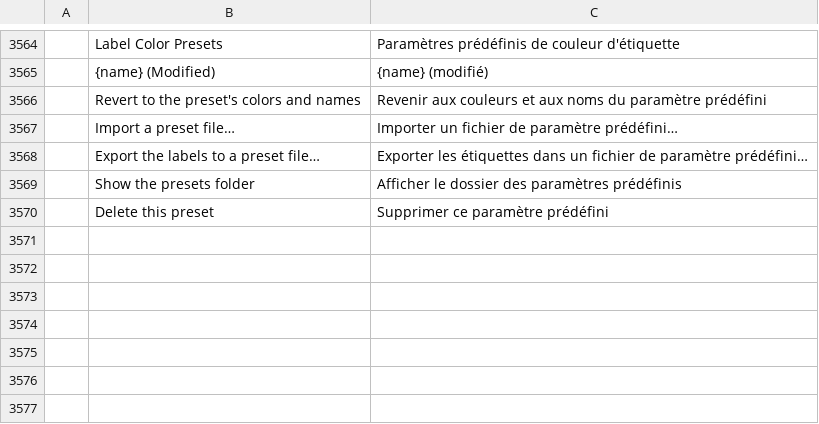
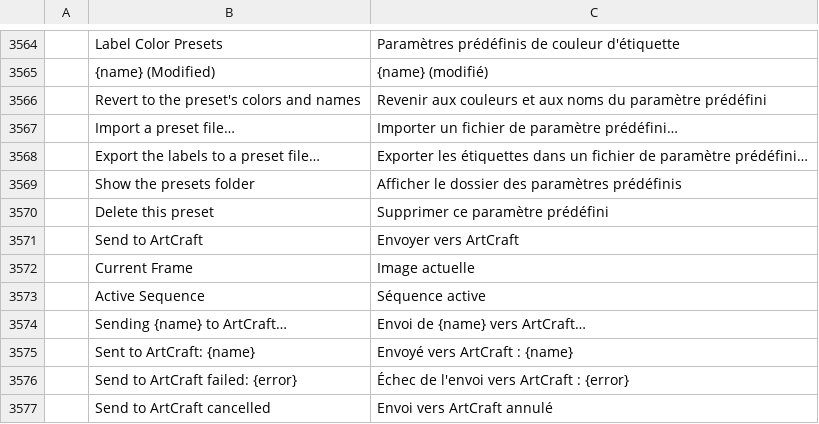
Before and after one commit to reefbreak/craft-suite, a TSV file: filmcraft/crates/ui-egui/src/i18n/fr.tsv, drawn as a sheet; only a part is shown, gaps mark what is left out.

```diff
--- a/filmcraft/crates/ui-egui/src/i18n/fr.tsv
+++ b/filmcraft/crates/ui-egui/src/i18n/fr.tsv
@@ -3570 +3570,8 @@
 	Delete this preset	Supprimer ce paramètre prédéfini
+	Send to ArtCraft	Envoyer vers ArtCraft
+	Current Frame	Image actuelle
+	Active Sequence	Séquence active
+	Sending {name} to ArtCraft…	Envoi de {name} vers ArtCraft…
+	Sent to ArtCraft: {name}	Envoyé vers ArtCraft : {name}
+	Send to ArtCraft failed: {error}	Échec de l'envoi vers ArtCraft : {error}
+	Send to ArtCraft cancelled	Envoi vers ArtCraft annulé
```
Also changed, not shown: filmcraft/crates/ui-egui/src/i18n/es.tsv, filmcraft/crates/ui-egui/src/i18n/id.tsv, 13 other files.
